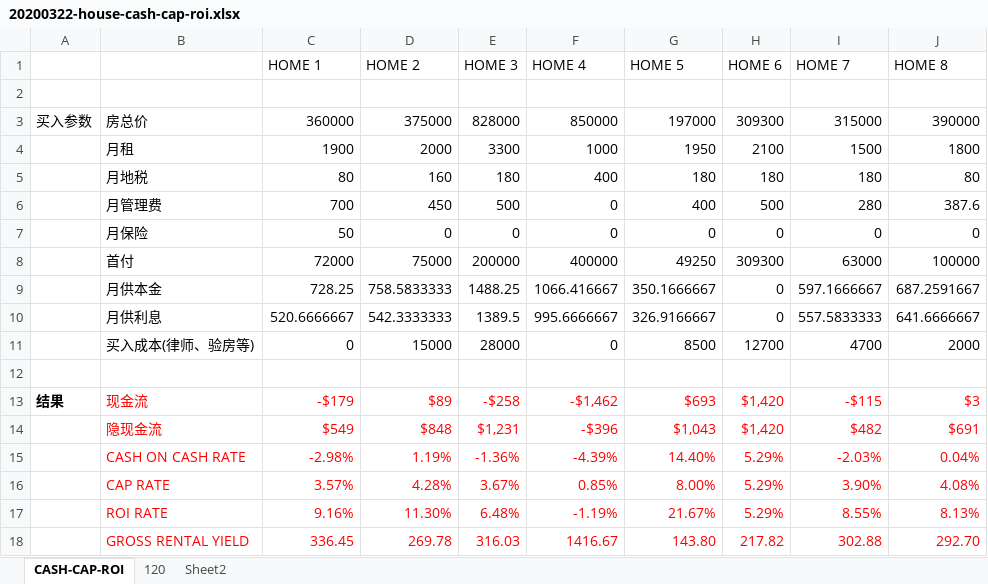
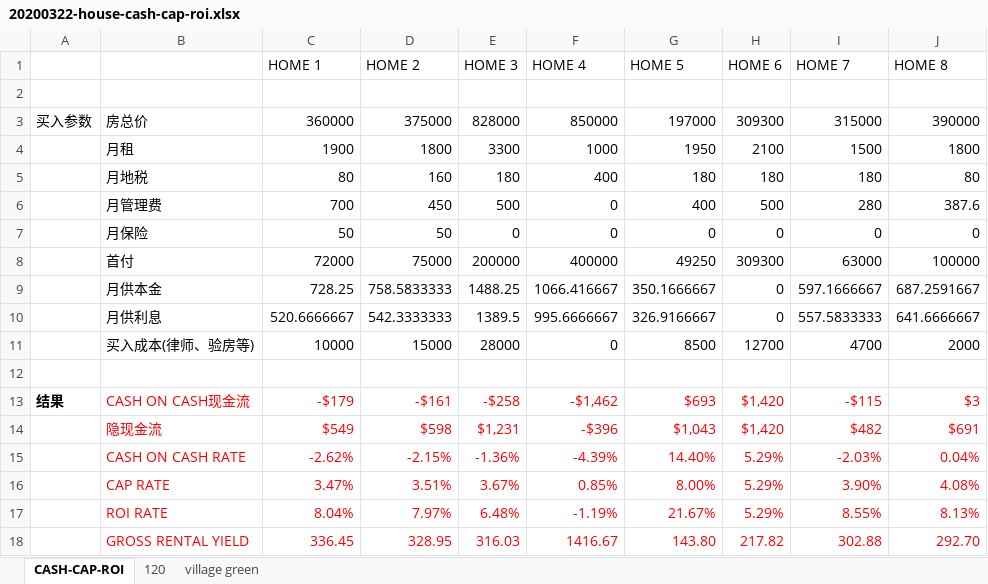
Before and after one commit to andyfengc/andyfengc.github.io, an Excel workbook: download/20200322-house-cash-cap-roi.xlsx, sheet CASH-CAP-ROI, drawn as a sheet; values as stored, in another font and other column widths than the file's, no borders; the diff names each change by its address in the sheet, - before the commit and + after, or states it on an @@ line.

```diff
--- a/download/20200322-house-cash-cap-roi.xlsx (sheet CASH-CAP-ROI)
+++ b/download/20200322-house-cash-cap-roi.xlsx (sheet CASH-CAP-ROI)
-sheet tab: Sheet2
+sheet tab: village green
-D4 (HOME 2): 2000
+D4 (HOME 2): 1800
-D7 (HOME 2): 0
+D7 (HOME 2): 50
-C11 (HOME 1): 0
+C11 (HOME 1): 10000
-B13: 现金流
+B13: CASH ON CASH现金流
-D13 (HOME 2): $89
+D13 (HOME 2): -$161
-D14 (HOME 2): $848
+D14 (HOME 2): $598
-C15 (HOME 1): -2.98%
+C15 (HOME 1): -2.62%
-D15 (HOME 2): 1.19%
+D15 (HOME 2): -2.15%
-C16 (HOME 1): 3.57%
+C16 (HOME 1): 3.47%
-D16 (HOME 2): 4.28%
+D16 (HOME 2): 3.51%
-C17 (HOME 1): 9.16%
+C17 (HOME 1): 8.04%
-D17 (HOME 2): 11.30%
+D17 (HOME 2): 7.97%
-D18 (HOME 2): 269.78
+D18 (HOME 2): 328.95
```
Also changed, not shown: sheet village green, sheet 120, 27 other files.
